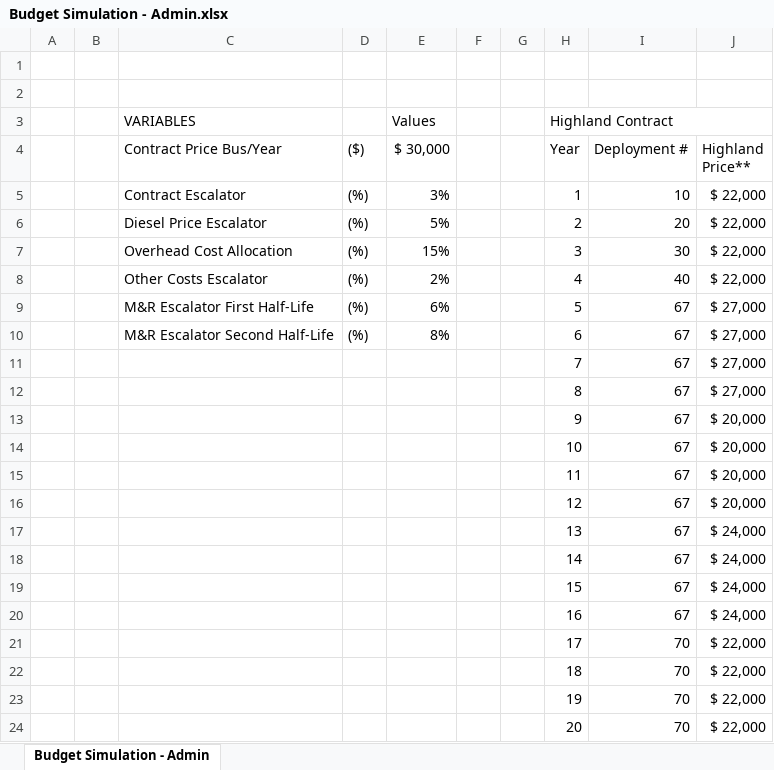
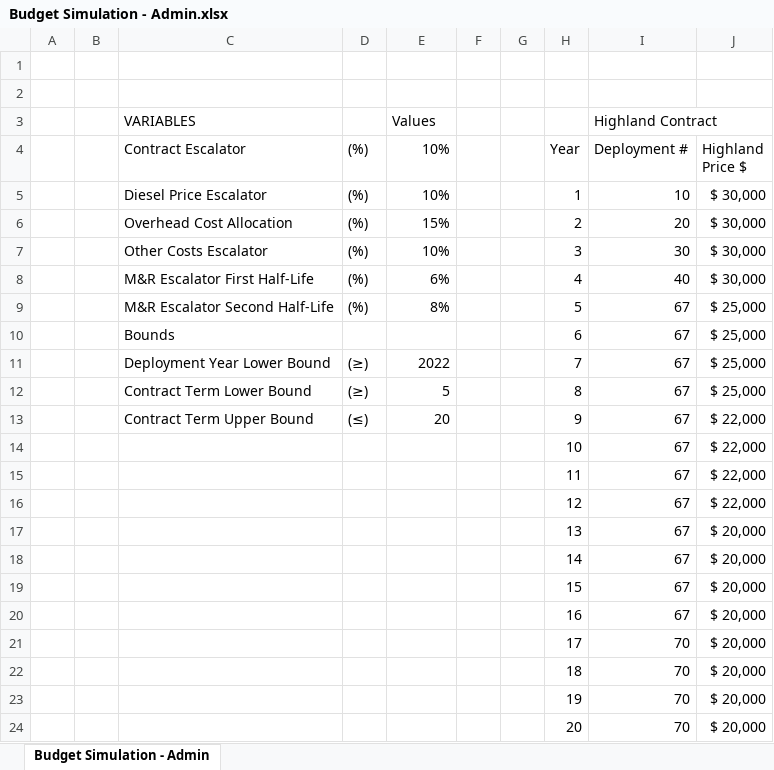
Before and after one commit to YJamesH/Budget-Simulation-Project, an Excel workbook: Deploy/Settings/Budget Simulation - Admin.xlsx, sheet Budget Simulation - Admin, drawn as a sheet; values as stored, in another font and other column widths than the file's, no cell formats; removed rows and columns are numbered as before the commit, all else as after; the diff names each change by its address in the sheet, - before the commit and + after, or states it on an @@ line.

```diff
--- a/Deploy/Settings/Budget Simulation - Admin.xlsx (sheet Budget Simulation - Admin)
+++ b/Deploy/Settings/Budget Simulation - Admin.xlsx (sheet Budget Simulation - Admin)
-H3 (Year): Highland Contract
+H3 (Year): (empty)
-H3:J3 merged
-I3 (Deployment #): (empty)
+I3 (Deployment #): Highland Contract
+I3:J3 merged
-C4: Contract Price Bus/Year
+C4: Contract Escalator
-D4: ($)
+D4: (%)
-E4: $ 30,000
+E4: 10%
-J4: Highland Price**
+J4: Highland Price $
-C5 (Contract Escalator): Contract Escalator
+C5 (Contract Escalator): Diesel Price Escalator
-E5 (10%): 3%
+E5 (10%): 10%
-J5:J8 (Highland Price $): $ 22,000
+J5:J8 (Highland Price $): $ 30,000
-C6 (Contract Escalator): Diesel Price Escalator
+C6 (Contract Escalator): Overhead Cost Allocation
-E6 (10%): 5%
+E6 (10%): 15%
-C7 (Contract Escalator): Overhead Cost Allocation
+C7 (Contract Escalator): Other Costs Escalator
-E7 (10%): 15%
+E7 (10%): 10%
-C8 (Contract Escalator): Other Costs Escalator
+C8 (Contract Escalator): M&R Escalator First Half-Life
-E8 (10%): 2%
+E8 (10%): 6%
-row 9:  |  | M&R Escalator First Half-Life | (%) | 6% |  |  | 5 | 67 | $ 27,000
-H9 (Year): 6
+H9 (Year): 5
-J9 (Highland Price $): $ 27,000
+J9 (Highland Price $): $ 25,000
-row 11:  |  |  |  |  |  |  | 7 | 67 | $ 27,000
-row 12:  |  |  |  |  |  |  | 8 | 67 | $ 27,000
-row 13:  |  |  |  |  |  |  | 9 | 67 | $ 20,000
+row 10:  |  | Bounds |  |  |  |  | 6 | 67 | $ 25,000
+row 11:  |  | Deployment Year Lower Bound | (≥) | 2022 |  |  | 7 | 67 | $ 25,000
+row 12:  |  | Contract Term Lower Bound | (≥) | 5 |  |  | 8 | 67 | $ 25,000
+row 13:  |  | Contract Term Upper Bound | (≤) | 20 |  |  | 9 | 67 | $ 22,000
-J14:J16 (Highland Price $): $ 20,000
+J14:J16 (Highland Price $): $ 22,000
-J17:J20 (Highland Price $): $ 24,000
+J17:J20 (Highland Price $): $ 20,000
-J21:J24 (Highland Price $): $ 22,000
+J21:J24 (Highland Price $): $ 20,000
```
Also changed, not shown: cell formats, formulas that keep their value, 6 other files.
